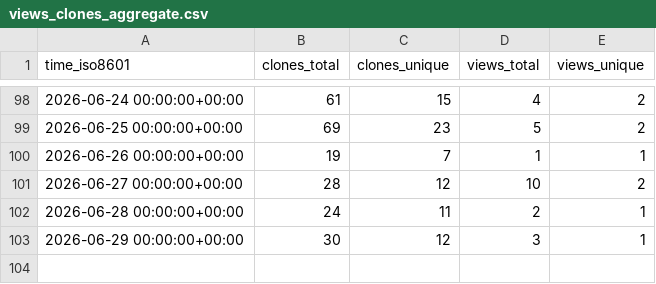
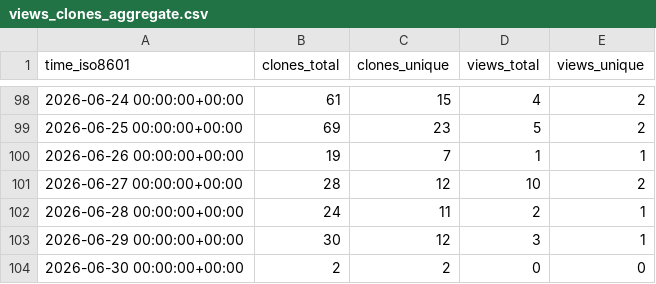
Before and after one commit to jsilveyra/mag-analyst, a CSV file: jsilveyra/mag-analyst/ghrs-data/views_clones_aggregate.csv, drawn as a sheet; only a part is shown, gaps mark what is left out; the diff names each change by its address in the sheet, - before the commit and + after, or states it on an @@ line.

```diff
--- a/jsilveyra/mag-analyst/ghrs-data/views_clones_aggregate.csv
+++ b/jsilveyra/mag-analyst/ghrs-data/views_clones_aggregate.csv
+row 104: 2026-06-30 00:00:00+00:00 | 2 | 2 | 0 | 0
```
Also changed, not shown: 1 other file.
